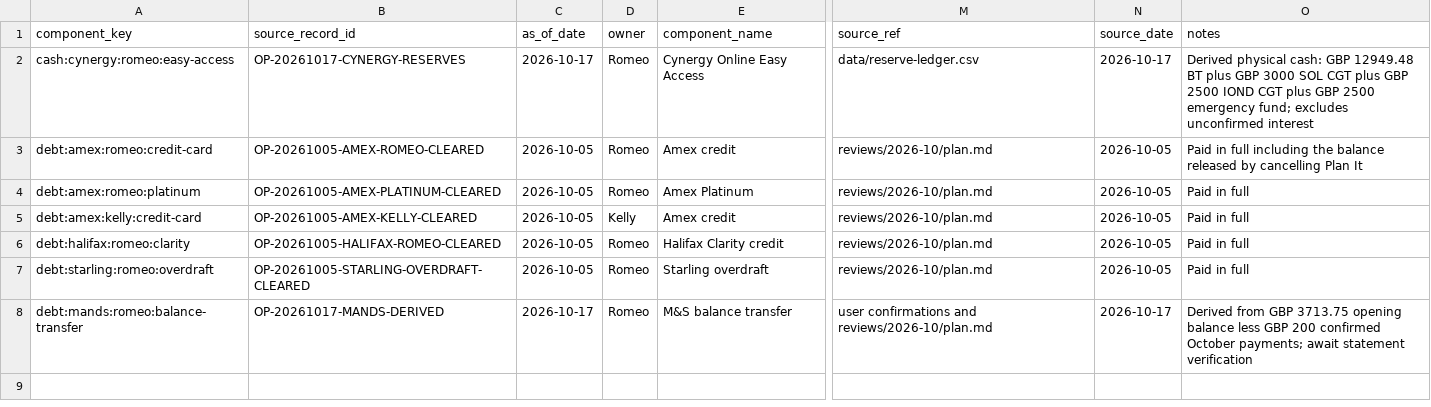
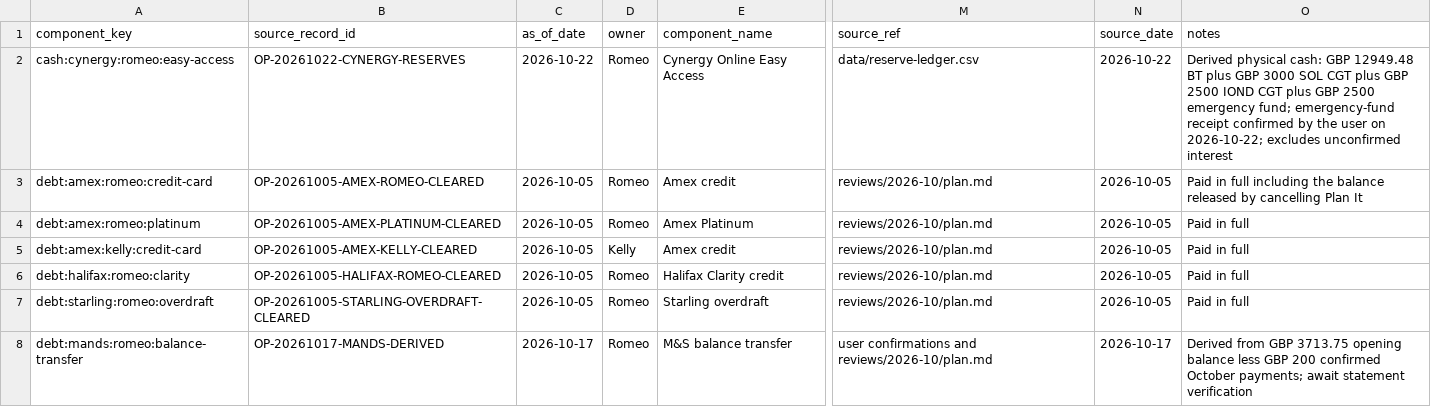
Before and after one commit to romeosison-svg/personal-finance-os, a CSV file: data/current-balance-observations.csv, drawn as a sheet; only a part is shown, gaps mark what is left out; the diff names each change by its address in the sheet, - before the commit and + after, or states it on an @@ line.

```diff
--- a/data/current-balance-observations.csv
+++ b/data/current-balance-observations.csv
-B2 (source_record_id): OP-20261017-CYNERGY-RESERVES
+B2 (source_record_id): OP-20261022-CYNERGY-RESERVES
-C2 (as_of_date): 2026-10-17
+C2 (as_of_date): 2026-10-22
-N2 (source_date): 2026-10-17
+N2 (source_date): 2026-10-22
-O2 (notes): …emergency fund; excludes unconfirmed…
+O2 (notes): …emergency fund; emergency-fund receipt confirmed by the user on 2026-10-22; excludes unconfirmed…
```
Also changed, not shown: data/reserve-ledger.csv, data/reserve-targets.csv.
